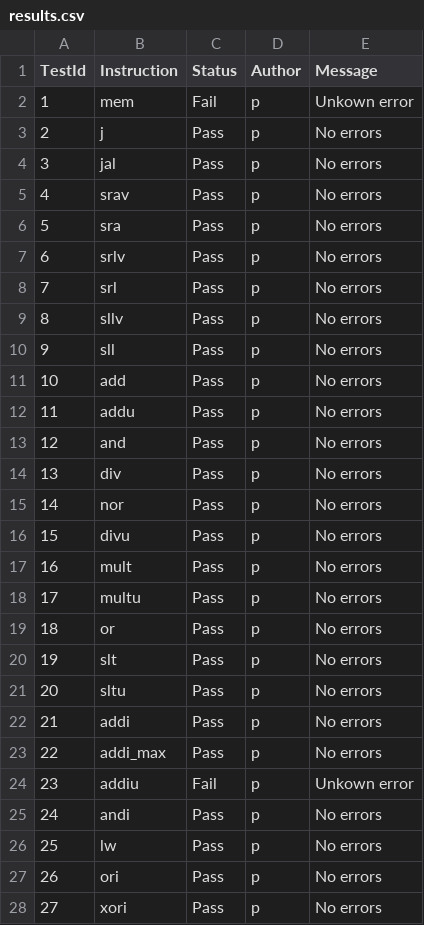
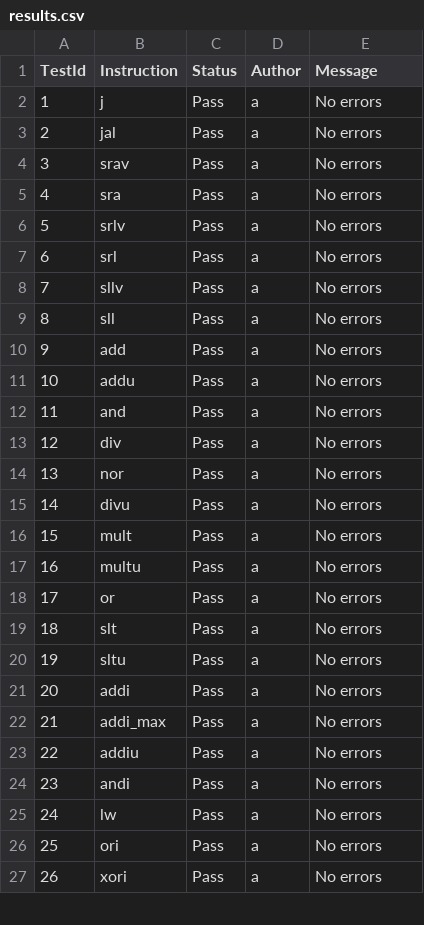
Before and after one commit to garfield97/Mips_simulator, a CSV file: results.csv, drawn as a sheet; only a part is shown; removed rows and columns are numbered as before the commit, all else as after; the diff covers the shown part only; the diff names each change by its address in the sheet, - before the commit and + after, or states it on an @@ line.

```diff
--- a/results.csv
+++ b/results.csv
-row 2: 1 | mem | Fail | p | Unkown error
@@ column A (TestId) renumbered between rows 2 and 31 @@
-D2:D27 (Author): p
+D2:D27 (Author): a
-C23 (Status): Fail
+C23 (Status): Pass
-E23 (Message): Unkown error
+E23 (Message): No errors
```
Also changed, not shown: 7 added rows and 6 edited cells elsewhere in this file, 29 other files.
